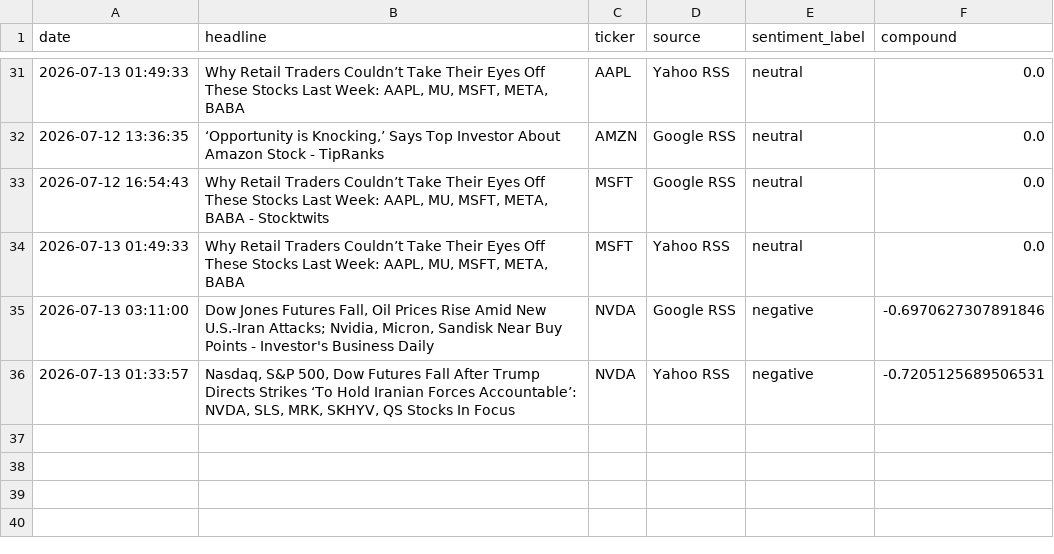
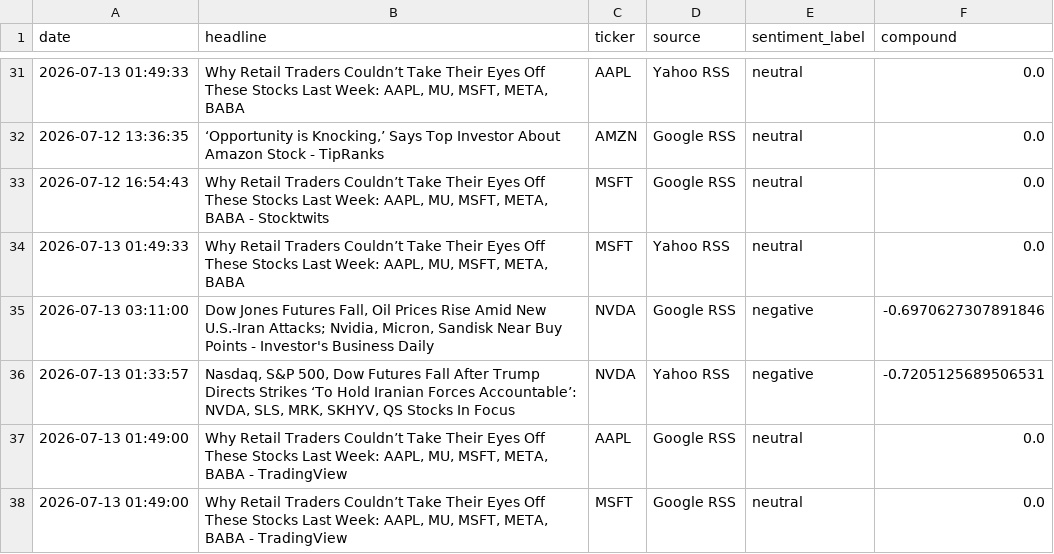
Before and after one commit to Kasuba-phani/stock-sentiment-tracker, a CSV file: data/raw_news/news_20260713.csv, drawn as a sheet; only a part is shown, gaps mark what is left out.

```diff
--- a/data/raw_news/news_20260713.csv
+++ b/data/raw_news/news_20260713.csv
@@ -36 +36,3 @@ date,headline,ticker,source,sentiment_label,compound
 2026-07-13 01:33:57,"Nasdaq, S&P 500, Dow Futures Fall After Trump Directs Strikes ‘To Hold Iranian Forces Accountable’: NVDA, SLS, MRK, SKHYV, QS Stocks In Focus",NVDA,Yahoo RSS,negative,-0.7205125689506531
+2026-07-13 01:49:00,"Why Retail Traders Couldn’t Take Their Eyes Off These Stocks Last Week: AAPL, MU, MSFT, META, BABA - TradingView",AAPL,Google RSS,neutral,0.0
+2026-07-13 01:49:00,"Why Retail Traders Couldn’t Take Their Eyes Off These Stocks Last Week: AAPL, MU, MSFT, META, BABA - TradingView",MSFT,Google RSS,neutral,0.0
```
Also changed, not shown: data/stock_data_summary.csv.
